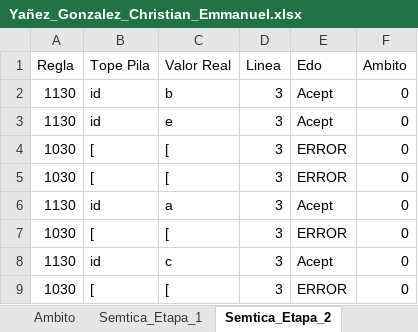
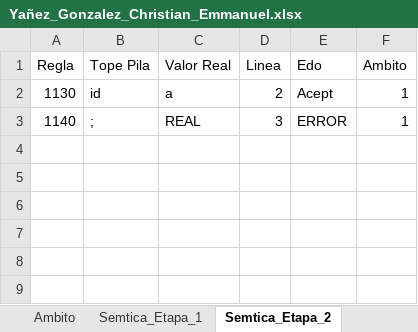
Before and after one commit to Chriss9720/Compilador2, an Excel workbook: build/classes/Excel/Yañez_Gonzalez_Christian_Emmanuel.xlsx, sheet Semtica_Etapa_2, drawn as a sheet; values as stored, in another font and other column widths than the file's, no borders; removed rows and columns are numbered as before the commit, all else as after; the diff names each change by its address in the sheet, - before the commit and + after, or states it on an @@ line.

```diff
--- a/build/classes/Excel/Yañez_Gonzalez_Christian_Emmanuel.xlsx (sheet Semtica_Etapa_2)
+++ b/build/classes/Excel/Yañez_Gonzalez_Christian_Emmanuel.xlsx (sheet Semtica_Etapa_2)
-row 2: 1130 | id | b | 3 | Acept | 0
-row 3: 1130 | id | e | 3 | Acept | 0
-row 4: 1030 | [ | [ | 3 | ERROR | 0
-row 5: 1030 | [ | [ | 3 | ERROR | 0
-D2 (Linea): 3
+D2 (Linea): 2
-F2 (Ambito): 0
+F2 (Ambito): 1
-row 7: 1030 | [ | [ | 3 | ERROR | 0
-row 8: 1130 | id | c | 3 | Acept | 0
-row 9: 1030 | [ | [ | 3 | ERROR | 0
+row 3: 1140 | ; | REAL | 3 | ERROR | 1
```
Also changed, not shown: sheet Tokens, sheet Errores, sheet Ambito, sheet Contadores, src/Excel/Yañez_Gonzalez_Christian_Emmanuel.xlsx, 5 other files.
